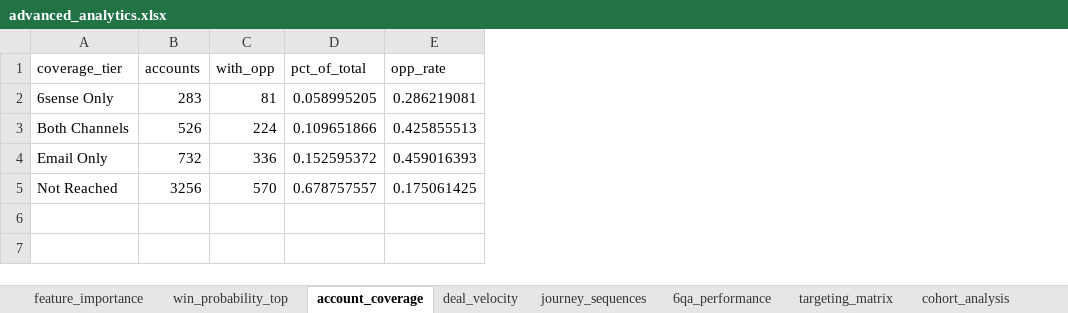
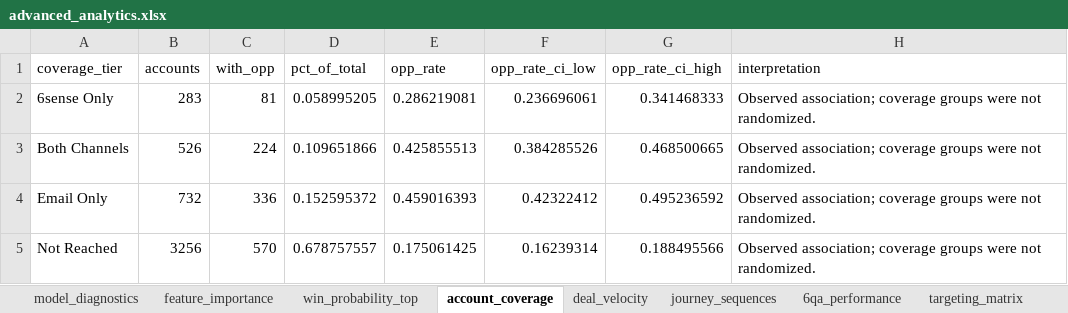
Before and after one commit to AndreImperial/Datathon-, an Excel workbook: outputs/analysis/advanced_analytics.xlsx, sheet account_coverage, drawn as a sheet; values as stored, in another font and other column widths than the file's, no borders; the diff names each change by its address in the sheet, - before the commit and + after, or states it on an @@ line.

```diff
--- a/outputs/analysis/advanced_analytics.xlsx (sheet account_coverage)
+++ b/outputs/analysis/advanced_analytics.xlsx (sheet account_coverage)
+sheet tab: model_diagnostics
+column F (opp_rate_ci_low), rows 2-5: 0.236696061 | 0.384285526 | 0.42322412 | 0.16239314
+column G (opp_rate_ci_high), rows 2-5: 0.341468333 | 0.468500665 | 0.495236592 | 0.188495566
+column H (interpretation), rows 2-5: all Observed association; coverage groups were not randomized.
```
Also changed, not shown: sheet win_probability_top, sheet targeting_matrix, sheet cohort_analysis, sheet feature_importance, sheet 6qa_performance, outputs/analysis/attribution_models.xlsx, outputs/analysis/budget_recommendation.xlsx, 46 other files.
